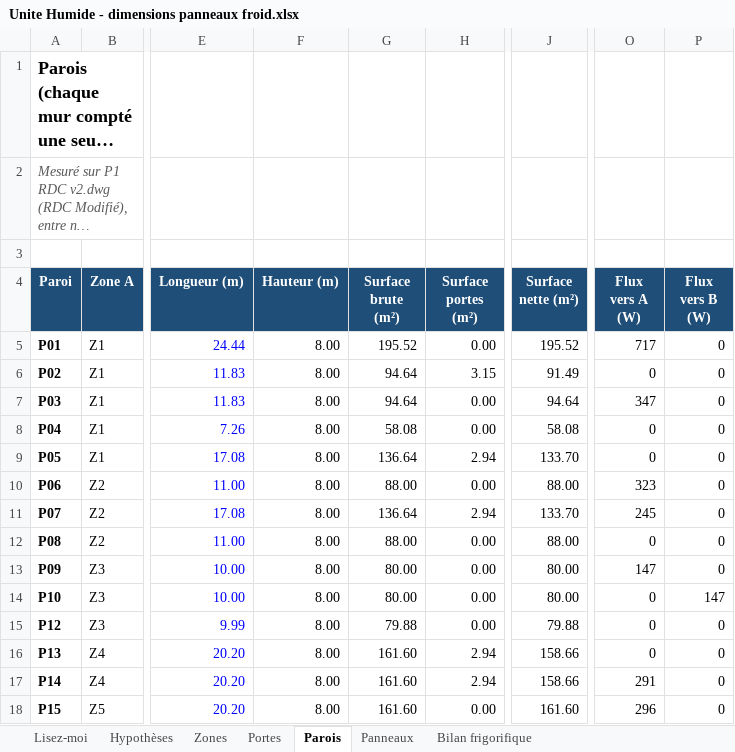
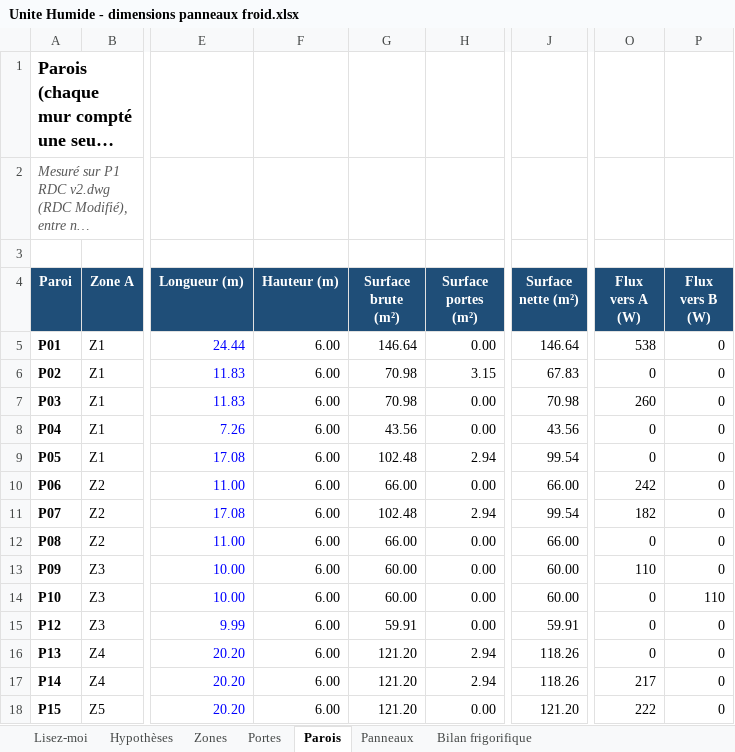
Before and after one commit to Elmouage17/petfactory-morocco, an Excel workbook: DWG_Plan_Modificatif/DWG Plan Modificatif/Unite Humide - dimensions panneaux froid.xlsx, sheet Parois, drawn as a sheet; only a part is shown, gaps mark what is left out; long unchanged cells end in …; values as stored, in another font and other column widths than the file's, no borders; the diff covers the shown part only; the diff names each change by its address in the sheet, - before the commit and + after, or states it on an @@ line.

```diff
--- a/DWG_Plan_Modificatif/DWG Plan Modificatif/Unite Humide - dimensions panneaux froid.xlsx (sheet Parois)
+++ b/DWG_Plan_Modificatif/DWG Plan Modificatif/Unite Humide - dimensions panneaux froid.xlsx (sheet Parois)
-F5:F18 (Hauteur (m)): 8.00
+F5:F18 (Hauteur (m)): 6.00
-G5 (Surface brute (m²)): 195.52
+G5 (Surface brute (m²)): 146.64
-J5 (Surface nette (m²)): 195.52
+J5 (Surface nette (m²)): 146.64
-O5 (Flux vers A (W)): 717
+O5 (Flux vers A (W)): 538
-G6:G7 (Surface brute (m²)): 94.64
+G6:G7 (Surface brute (m²)): 70.98
-J6 (Surface nette (m²)): 91.49
+J6 (Surface nette (m²)): 67.83
-J7 (Surface nette (m²)): 94.64
+J7 (Surface nette (m²)): 70.98
-O7 (Flux vers A (W)): 347
+O7 (Flux vers A (W)): 260
-G8 (Surface brute (m²)): 58.08
+G8 (Surface brute (m²)): 43.56
-J8 (Surface nette (m²)): 58.08
+J8 (Surface nette (m²)): 43.56
-G9 (Surface brute (m²)): 136.64
+G9 (Surface brute (m²)): 102.48
-J9 (Surface nette (m²)): 133.70
+J9 (Surface nette (m²)): 99.54
-G10 (Surface brute (m²)): 88.00
+G10 (Surface brute (m²)): 66.00
-J10 (Surface nette (m²)): 88.00
+J10 (Surface nette (m²)): 66.00
-O10 (Flux vers A (W)): 323
+O10 (Flux vers A (W)): 242
-G11 (Surface brute (m²)): 136.64
+G11 (Surface brute (m²)): 102.48
-J11 (Surface nette (m²)): 133.70
+J11 (Surface nette (m²)): 99.54
-O11 (Flux vers A (W)): 245
+O11 (Flux vers A (W)): 182
-G12 (Surface brute (m²)): 88.00
+G12 (Surface brute (m²)): 66.00
-J12 (Surface nette (m²)): 88.00
+J12 (Surface nette (m²)): 66.00
-G13:G14 (Surface brute (m²)): 80.00
+G13:G14 (Surface brute (m²)): 60.00
-J13:J14 (Surface nette (m²)): 80.00
+J13:J14 (Surface nette (m²)): 60.00
-O13 (Flux vers A (W)): 147
+O13 (Flux vers A (W)): 110
-P14 (Flux vers B (W)): 147
+P14 (Flux vers B (W)): 110
-G15 (Surface brute (m²)): 79.88
+G15 (Surface brute (m²)): 59.91
-J15 (Surface nette (m²)): 79.88
+J15 (Surface nette (m²)): 59.91
-G16:G18 (Surface brute (m²)): 161.60
+G16:G18 (Surface brute (m²)): 121.20
-J16:J17 (Surface nette (m²)): 158.66
+J16:J17 (Surface nette (m²)): 118.26
-O17 (Flux vers A (W)): 291
+O17 (Flux vers A (W)): 217
-J18 (Surface nette (m²)): 161.60
+J18 (Surface nette (m²)): 121.20
-O18 (Flux vers A (W)): 296
+O18 (Flux vers A (W)): 222
```
Also changed, not shown: 89 edited cells elsewhere in this sheet, sheet Bilan frigorifique, sheet Zones, sheet Panneaux, sheet Lisez-moi.
